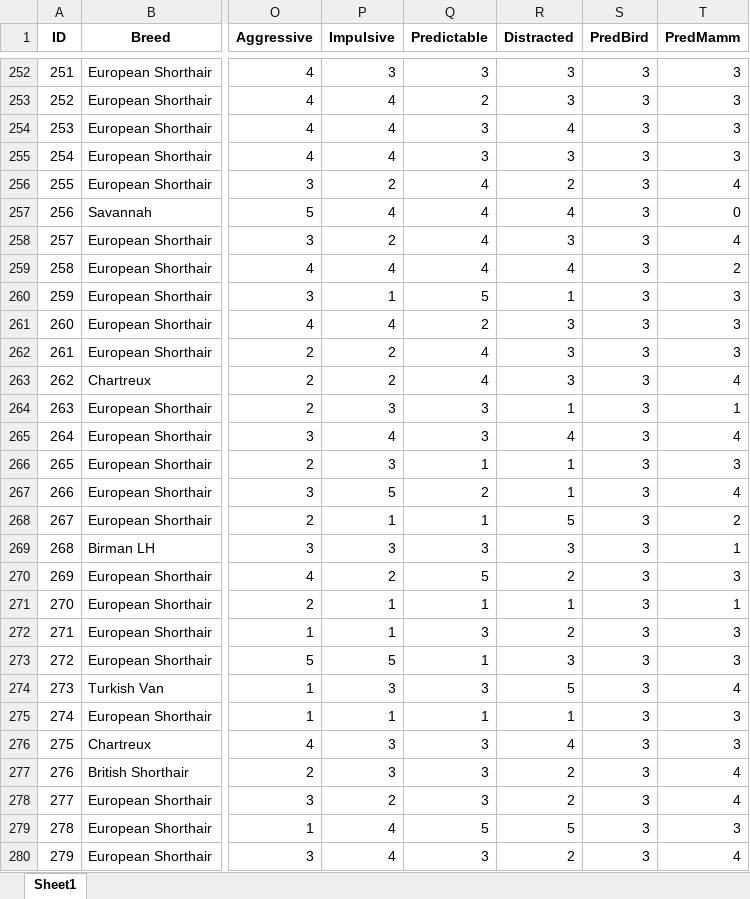
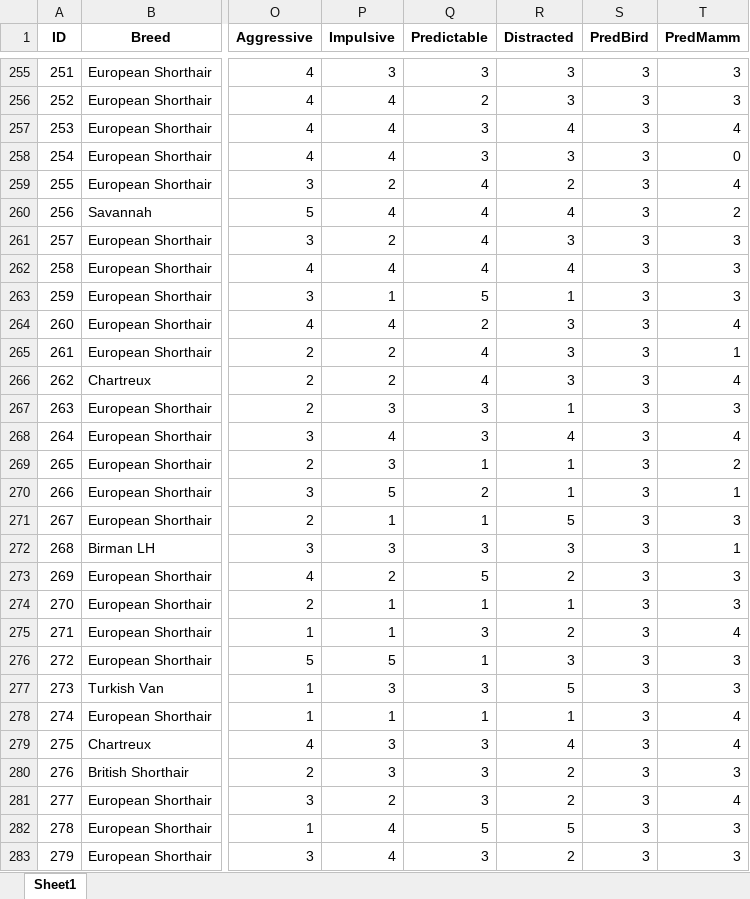
Before and after one commit to misumi8/catology, an Excel workbook: Catology/wrongdata.xlsx, sheet Sheet1, drawn as a sheet; only a part is shown, gaps mark what is left out; values as stored, in another font and other column widths than the file's, no borders; charts and pictures not drawn; addresses are those after the commit; the diff covers the shown part only; the diff names each change by its address in the sheet, - before the commit and + after, or states it on an @@ line.

```diff
--- a/Catology/wrongdata.xlsx (sheet Sheet1)
+++ b/Catology/wrongdata.xlsx (sheet Sheet1)
-T257 (PredMamm): 3
+T257 (PredMamm): 4
-T258 (PredMamm): 3
+T258 (PredMamm): 0
-T260 (PredMamm): 0
+T260 (PredMamm): 2
-T261 (PredMamm): 4
+T261 (PredMamm): 3
-T262 (PredMamm): 2
+T262 (PredMamm): 3
-T264 (PredMamm): 3
+T264 (PredMamm): 4
-T265 (PredMamm): 3
+T265 (PredMamm): 1
-T267 (PredMamm): 1
+T267 (PredMamm): 3
-T269 (PredMamm): 3
+T269 (PredMamm): 2
-T270 (PredMamm): 4
+T270 (PredMamm): 1
-T271 (PredMamm): 2
+T271 (PredMamm): 3
-T274 (PredMamm): 1
+T274 (PredMamm): 3
-T275 (PredMamm): 3
+T275 (PredMamm): 4
-T277 (PredMamm): 4
+T277 (PredMamm): 3
-T278:T279 (PredMamm): 3
+T278:T279 (PredMamm): 4
-T280 (PredMamm): 4
+T280 (PredMamm): 3
-T283 (PredMamm): 4
+T283 (PredMamm): 3
```
Also changed, not shown: 3 added rows and 688 edited cells elsewhere in this sheet, charts or pictures, 15 other files.
